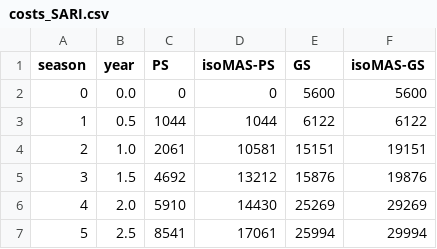
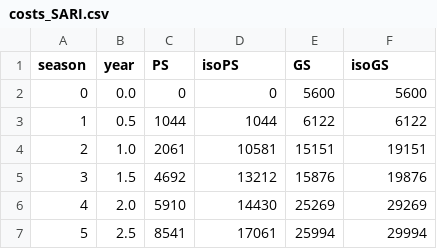
Before and after one commit to CropAdaptationLab/FitnessLandscapes, a CSV file: data/costs_SARI.csv, drawn as a sheet; only a part is shown.

```diff
--- a/data/costs_SARI.csv
+++ b/data/costs_SARI.csv
@@ -1,2 +1,2 @@
-season,year,PS,isoMAS-PS,GS,isoMAS-GS
+season,year,PS,isoPS,GS,isoGS
 0,0.0,0,0,5600,5600
```
Also changed, not shown: data/costs_KSU.csv, data/costs_KSU_future.csv, 2 other files.
